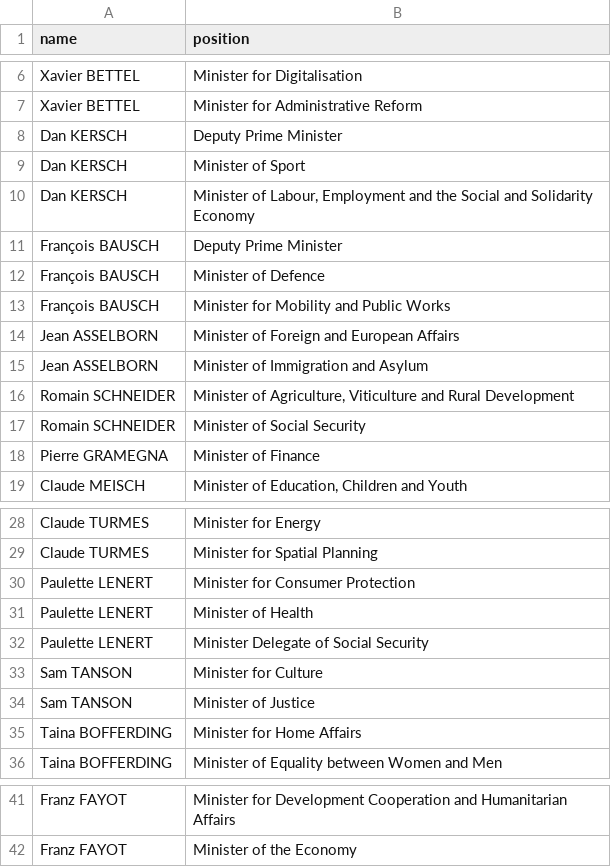
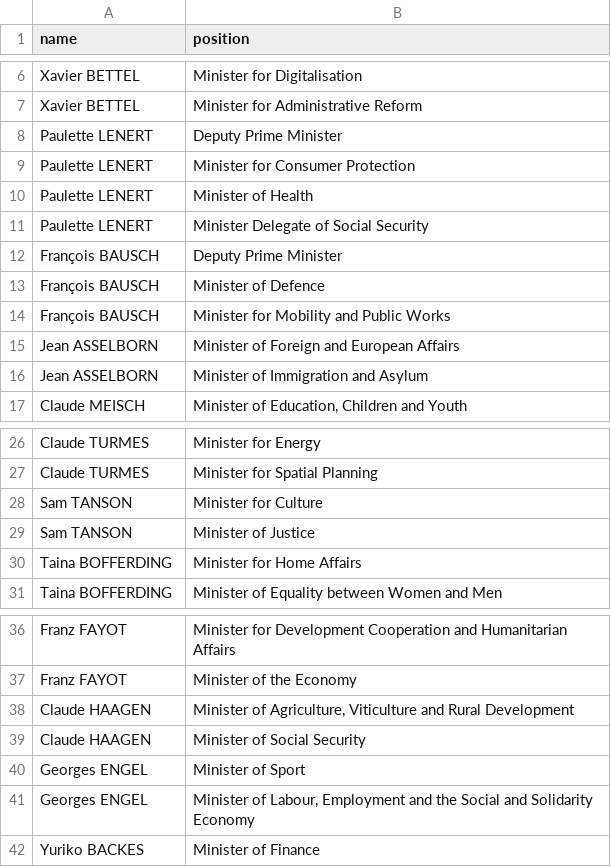
Before and after one commit to every-politician-scrapers/luxembourg-cabinet, a CSV file: data/official.csv, drawn as a sheet; only a part is shown, gaps mark what is left out.

```diff
--- a/data/official.csv
+++ b/data/official.csv
@@ -7,5 +7,6 @@ Xavier BETTEL,Minister for Digitalisation
 Xavier BETTEL,Minister for Administrative Reform
-Dan KERSCH,Deputy Prime Minister
-Dan KERSCH,Minister of Sport
-Dan KERSCH,"Minister of Labour, Employment and the Social and Solidarity Economy"
+Paulette LENERT,Deputy Prime Minister
+Paulette LENERT,Minister for Consumer Protection
+Paulette LENERT,Minister of Health
+Paulette LENERT,Minister Delegate of Social Security
 François BAUSCH,Deputy Prime Minister
@@ -15,5 +16,2 @@ Jean ASSELBORN,Minister of Foreign and European Affairs
 Jean ASSELBORN,Minister of Immigration and Asylum
-Romain SCHNEIDER,"Minister of Agriculture, Viticulture and Rural Development"
-Romain SCHNEIDER,Minister of Social Security
-Pierre GRAMEGNA,Minister of Finance
 Claude MEISCH,"Minister of Education, Children and Youth"
@@ -29,5 +27,2 @@ Claude TURMES,Minister for Energy
 Claude TURMES,Minister for Spatial Planning
-Paulette LENERT,Minister for Consumer Protection
-Paulette LENERT,Minister of Health
-Paulette LENERT,Minister Delegate of Social Security
 Sam TANSON,Minister for Culture
@@ -42 +37,6 @@ Franz FAYOT,Minister for Development Cooperation and Humanitarian Affairs
 Franz FAYOT,Minister of the Economy
+Claude HAAGEN,"Minister of Agriculture, Viticulture and Rural Development"
+Claude HAAGEN,Minister of Social Security
+Georges ENGEL,Minister of Sport
+Georges ENGEL,"Minister of Labour, Employment and the Social and Solidarity Economy"
+Yuriko BACKES,Minister of Finance
```
Also changed, not shown: data/wikidata.csv.
